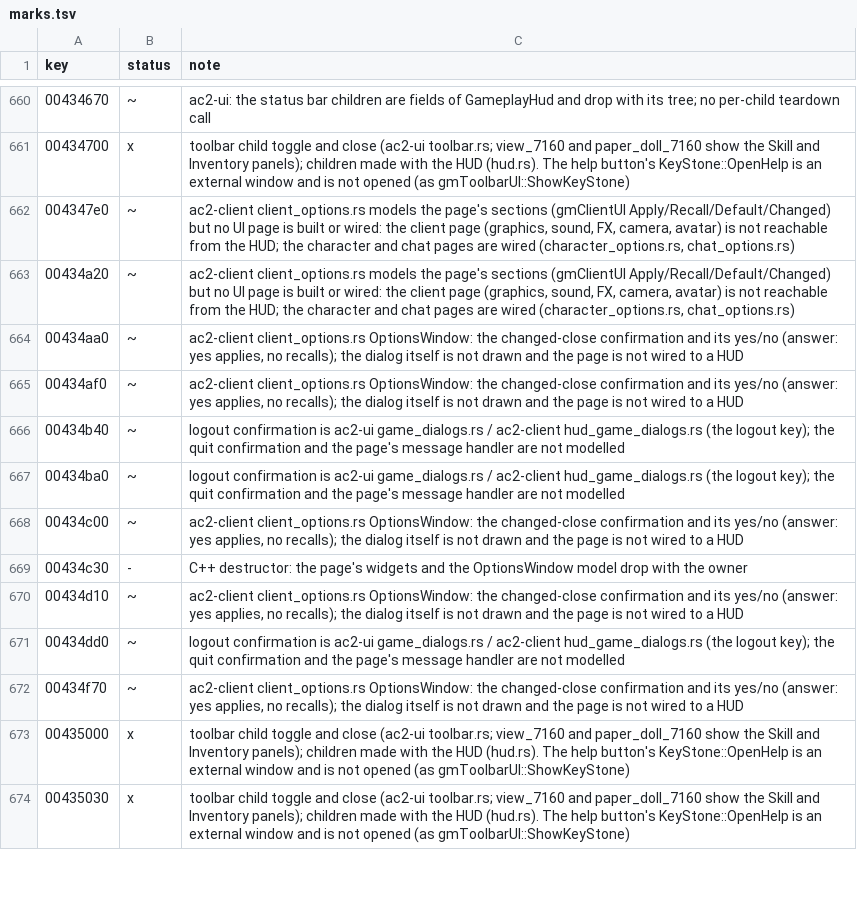
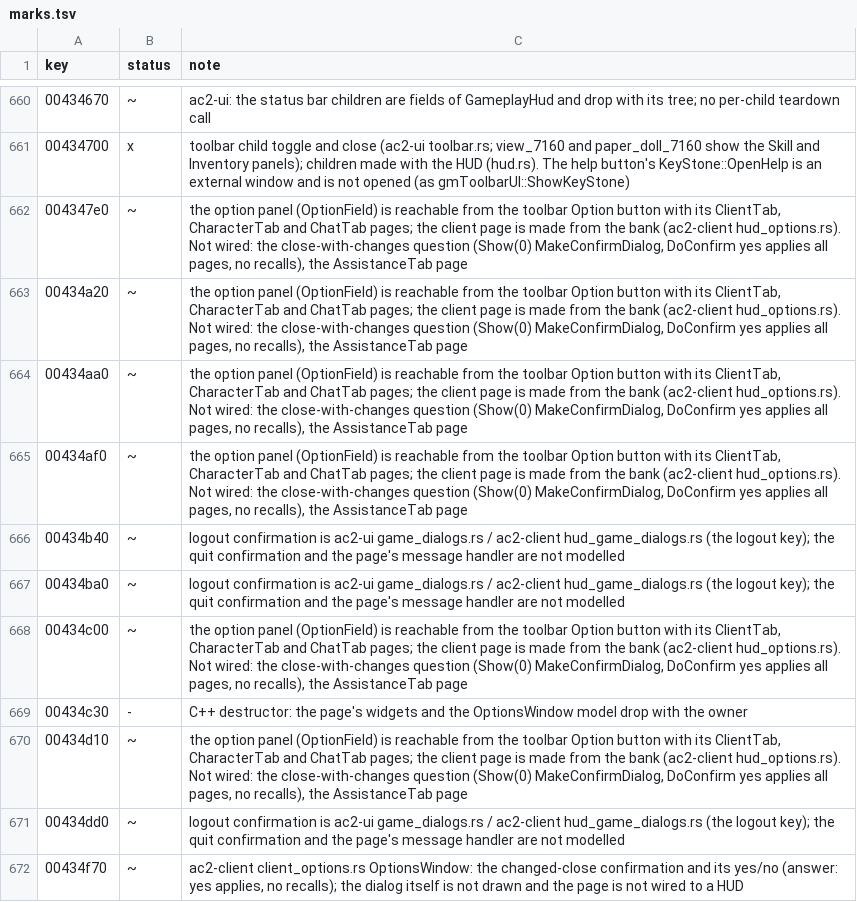
Before and after one commit to CrimsonMage/AC2_Rusted, a TSV file: docs/retail-catalog/marks.tsv, drawn as a sheet; only a part is shown, gaps mark what is left out; the shorter side is filled out with more unchanged rows; the diff covers the shown part only.

Commit message:
ac2-client, ac2-ui: the client options page works from the option panel
- ac2-ui: ClientOptionsUi builds the ClientPage rows from the preference bank under
  retail's labels (pref label table, key-name fallback), with Apply, Recall and Default
  wired; Default and Recall ask first; a display (Rendering 0x4000000B) change waits for a
  timed verification and only a yes applies it. Dialogs gain a 15 s timed question that
  times out as no.
- ac2-client: OptionsPages hooks the page into the HUD (option panel, tables, messages,
  confirmations). Applied values reach the scene (draw and frill distances via
  SceneOptions), the sound volumes, and the camera. FullScreen changes the window only
  after a verified display change. Character and chat pages are hooked in.
- ac2-smartbox: CameraManager::apply_prefs takes the camera preferences.
- docs/retail-catalog: rows marked done or partial with notes.

Known gaps: D3D-only options are stored but not applied; the window is windowed by default.

```diff
--- a/docs/retail-catalog/marks.tsv
+++ b/docs/retail-catalog/marks.tsv
@@ -661,11 +661,11 @@ key	status	note
 00434700	x	toolbar child toggle and close (ac2-ui toolbar.rs; view_7160 and paper_doll_7160 show the Skill and Inventory panels); children made with the HUD (hud.rs). The help button's KeyStone::OpenHelp is an external window and is not opened (as gmToolbarUI::ShowKeyStone)
-004347e0	~	ac2-client client_options.rs models the page's sections (gmClientUI Apply/Recall/Default/Changed) but no UI page is built or wired: the client page (graphics, sound, FX, camera, avatar) is not reachable from the HUD; the character and chat pages are wired (character_options.rs, chat_options.rs)
-00434a20	~	ac2-client client_options.rs models the page's sections (gmClientUI Apply/Recall/Default/Changed) but no UI page is built or wired: the client page (graphics, sound, FX, camera, avatar) is not reachable from the HUD; the character and chat pages are wired (character_options.rs, chat_options.rs)
-00434aa0	~	ac2-client client_options.rs OptionsWindow: the changed-close confirmation and its yes/no (answer: yes applies, no recalls); the dialog itself is not drawn and the page is not wired to a HUD
-00434af0	~	ac2-client client_options.rs OptionsWindow: the changed-close confirmation and its yes/no (answer: yes applies, no recalls); the dialog itself is not drawn and the page is not wired to a HUD
+004347e0	~	the option panel (OptionField) is reachable from the toolbar Option button with its ClientTab, CharacterTab and ChatTab pages; the client page is made from the bank (ac2-client hud_options.rs). Not wired: the close-with-changes question (Show(0) MakeConfirmDialog, DoConfirm yes applies all pages, no recalls), the AssistanceTab page
+00434a20	~	the option panel (OptionField) is reachable from the toolbar Option button with its ClientTab, CharacterTab and ChatTab pages; the client page is made from the bank (ac2-client hud_options.rs). Not wired: the close-with-changes question (Show(0) MakeConfirmDialog, DoConfirm yes applies all pages, no recalls), the AssistanceTab page
+00434aa0	~	the option panel (OptionField) is reachable from the toolbar Option button with its ClientTab, CharacterTab and ChatTab pages; the client page is made from the bank (ac2-client hud_options.rs). Not wired: the close-with-changes question (Show(0) MakeConfirmDialog, DoConfirm yes applies all pages, no recalls), the AssistanceTab page
+00434af0	~	the option panel (OptionField) is reachable from the toolbar Option button with its ClientTab, CharacterTab and ChatTab pages; the client page is made from the bank (ac2-client hud_options.rs). Not wired: the close-with-changes question (Show(0) MakeConfirmDialog, DoConfirm yes applies all pages, no recalls), the AssistanceTab page
 00434b40	~	logout confirmation is ac2-ui game_dialogs.rs / ac2-client hud_game_dialogs.rs (the logout key); the quit confirmation and the page's message handler are not modelled
 00434ba0	~	logout confirmation is ac2-ui game_dialogs.rs / ac2-client hud_game_dialogs.rs (the logout key); the quit confirmation and the page's message handler are not modelled
-00434c00	~	ac2-client client_options.rs OptionsWindow: the changed-close confirmation and its yes/no (answer: yes applies, no recalls); the dialog itself is not drawn and the page is not wired to a HUD
+00434c00	~	the option panel (OptionField) is reachable from the toolbar Option button with its ClientTab, CharacterTab and ChatTab pages; the client page is made from the bank (ac2-client hud_options.rs). Not wired: the close-with-changes question (Show(0) MakeConfirmDialog, DoConfirm yes applies all pages, no recalls), the AssistanceTab page
 00434c30	-	C++ destructor: the page's widgets and the OptionsWindow model drop with the owner
-00434d10	~	ac2-client client_options.rs OptionsWindow: the changed-close confirmation and its yes/no (answer: yes applies, no recalls); the dialog itself is not drawn and the page is not wired to a HUD
+00434d10	~	the option panel (OptionField) is reachable from the toolbar Option button with its ClientTab, CharacterTab and ChatTab pages; the client page is made from the bank (ac2-client hud_options.rs). Not wired: the close-with-changes question (Show(0) MakeConfirmDialog, DoConfirm yes applies all pages, no recalls), the AssistanceTab page
 00434dd0	~	logout confirmation is ac2-ui game_dialogs.rs / ac2-client hud_game_dialogs.rs (the logout key); the quit confirmation and the page's message handler are not modelled
```
Also changed, not shown: 3 added rows and 17 edited cells elsewhere in this file, 29 other files.
